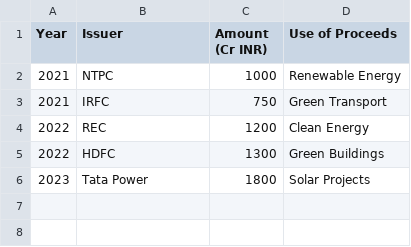
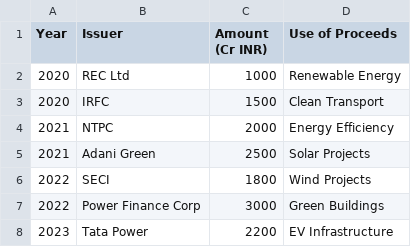
Before and after one commit to frenchman6799/ESG-Bond-Dashboard, a CSV file: green_bonds.csv, drawn as a sheet.

```diff
--- a/green_bonds.csv
+++ b/green_bonds.csv
@@ -1,6 +1,8 @@
 Year,Issuer,Amount (Cr INR),Use of Proceeds
-2021,NTPC,1000,Renewable Energy
-2021,IRFC,750,Green Transport
-2022,REC,1200,Clean Energy
-2022,HDFC,1300,Green Buildings
-2023,Tata Power,1800,Solar Projects
+2020,REC Ltd,1000,Renewable Energy
+2020,IRFC,1500,Clean Transport
+2021,NTPC,2000,Energy Efficiency
+2021,Adani Green,2500,Solar Projects
+2022,SECI,1800,Wind Projects
+2022,Power Finance Corp,3000,Green Buildings
+2023,Tata Power,2200,EV Infrastructure
```
Also changed, not shown: 2 other files.
